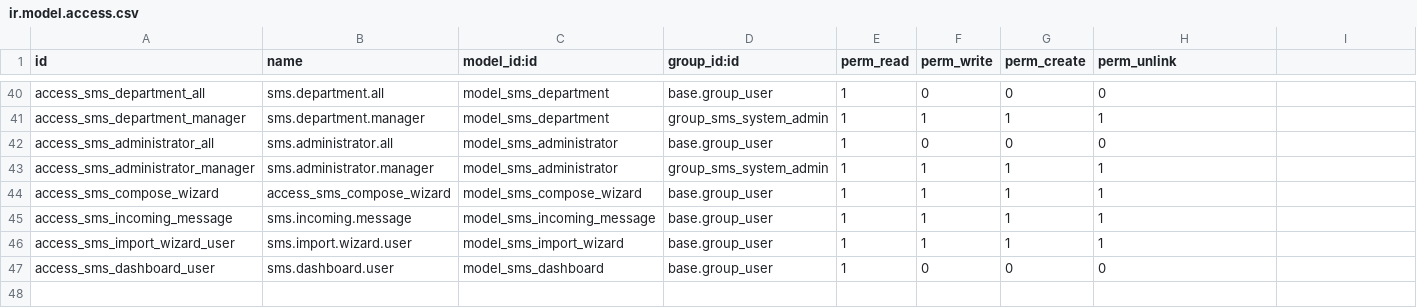
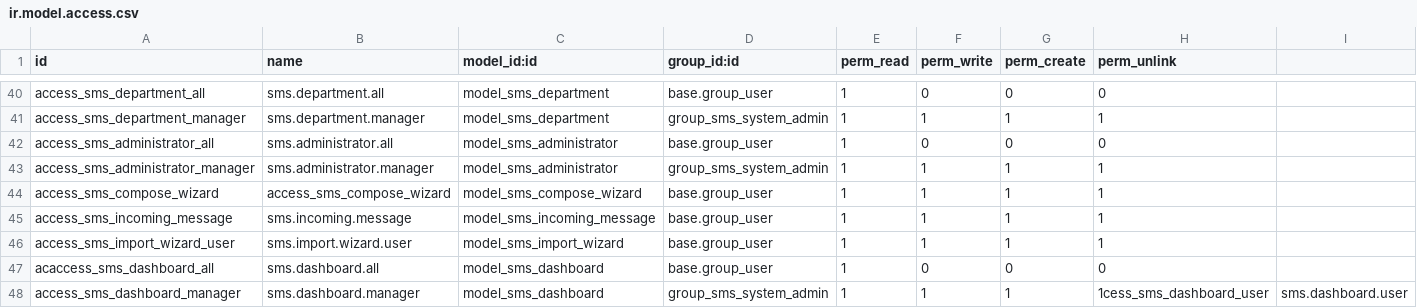
Before and after one commit to SupeFrankie/su_sms, a CSV file: security/ir.model.access.csv, drawn as a sheet; only a part is shown, gaps mark what is left out; rows hold the shown columns only; the diff names each change by its address in the sheet, - before the commit and + after, or states it on an @@ line.

Commit message:
dashboard abstract model, campaign fix security file fix

```diff
--- a/security/ir.model.access.csv
+++ b/security/ir.model.access.csv
-A47 (id): access_sms_dashboard_user
+A47 (id): acaccess_sms_dashboard_all
-B47 (name): sms.dashboard.user
+B47 (name): sms.dashboard.all
+row 48: access_sms_dashboard_manager | sms.dashboard.manager | model_sms_dashboard | group_sms_system_admin | 1 | 1 | 1 | 1cess_sms_dashboard_user | sms.dashboard.user
```
Also changed, not shown: 10 other files.
